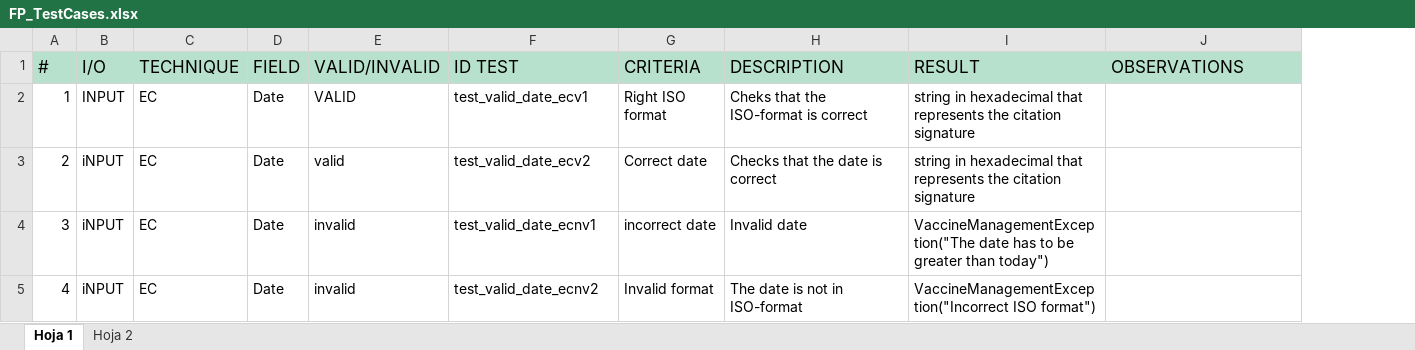
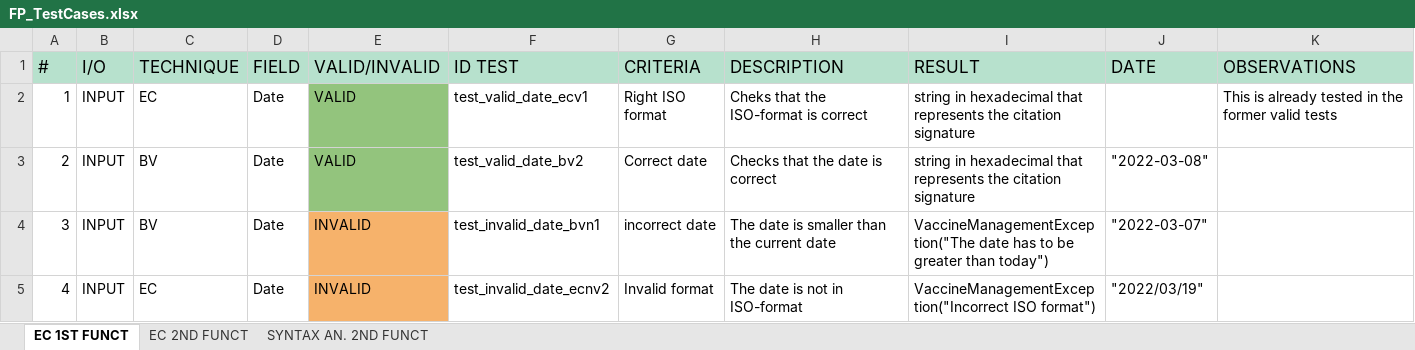
Before and after one commit to AngelMancha/Vaccine_management_proyect, an Excel workbook: docs/FP_TestCases.xlsx, sheet EC 1ST FUNCT, drawn as a sheet; values as stored, in another font and other column widths than the file's, no borders; charts and pictures not drawn; addresses are those after the commit; the diff names each change by its address in the sheet, - before the commit and + after, or states it on an @@ line.

Commit message:
Final report, excel and test_reports included in docs folder

```diff
--- a/docs/FP_TestCases.xlsx (sheet EC 1ST FUNCT)
+++ b/docs/FP_TestCases.xlsx (sheet EC 1ST FUNCT)
-sheet tab: Hoja 1
+sheet tab: EC 1ST FUNCT
-sheet tab: Hoja 2
+sheet tab: EC 2ND FUNCT
+sheet tab: SYNTAX AN. 2ND FUNCT
+column J (DATE), rows 3-5: "2022-03-08" | "2022-03-07" | "2022/03/19"
-E2:E3 fill: none
+E2:E3 fill: #93C47D
-K2 (OBSERVATIONS): (empty)
+K2 (OBSERVATIONS): This is already tested in the former valid tests
-B3:B5 (I/O): iNPUT
+B3:B5 (I/O): INPUT
-C3:C4 (TECHNIQUE): EC
+C3:C4 (TECHNIQUE): BV
-E3 (VALID/INVALID): valid
+E3 (VALID/INVALID): VALID
-F3 (ID TEST): test_valid_date_ecv2
+F3 (ID TEST): test_valid_date_bv2
-E4:E5 (VALID/INVALID): invalid
+E4:E5 (VALID/INVALID): INVALID
-E4:E5 fill: none
+E4:E5 fill: #F6B26B
-F4 (ID TEST): test_valid_date_ecnv1
+F4 (ID TEST): test_invalid_date_bvn1
-H4 (DESCRIPTION): Invalid date
+H4 (DESCRIPTION): The date is smaller than the current date
-F5 (ID TEST): test_valid_date_ecnv2
+F5 (ID TEST): test_invalid_date_ecnv2
```
Also changed, not shown: sheet EC 2ND FUNCT, charts or pictures, 6 other files.
